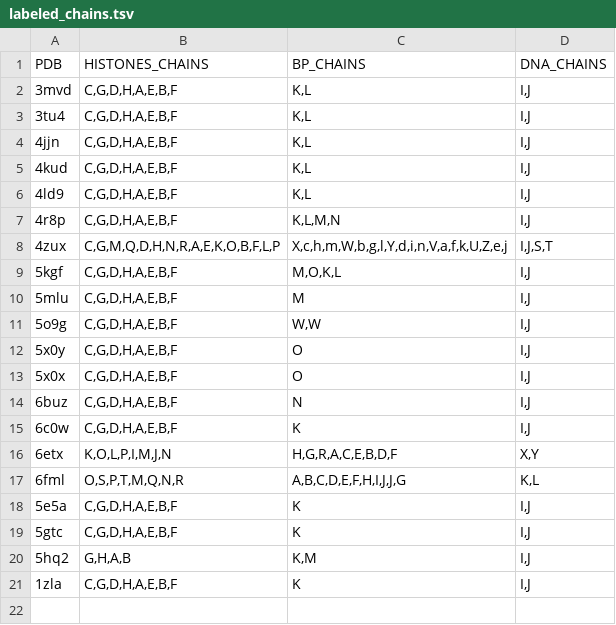
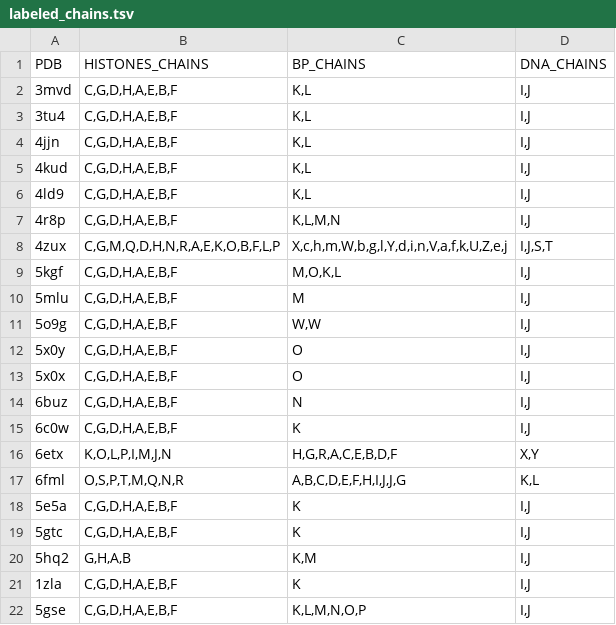
Before and after one commit to yaromar/project1, a TSV file: data/labeled_chains.tsv, drawn as a sheet; the diff names each change by its address in the sheet, - before the commit and + after, or states it on an @@ line.

Commit message:
Update labeled_chains.tsv

```diff
--- a/data/labeled_chains.tsv
+++ b/data/labeled_chains.tsv
+row 22: 5gse | C,G,D,H,A,E,B,F | K,L,M,N,O,P | I,J
```
